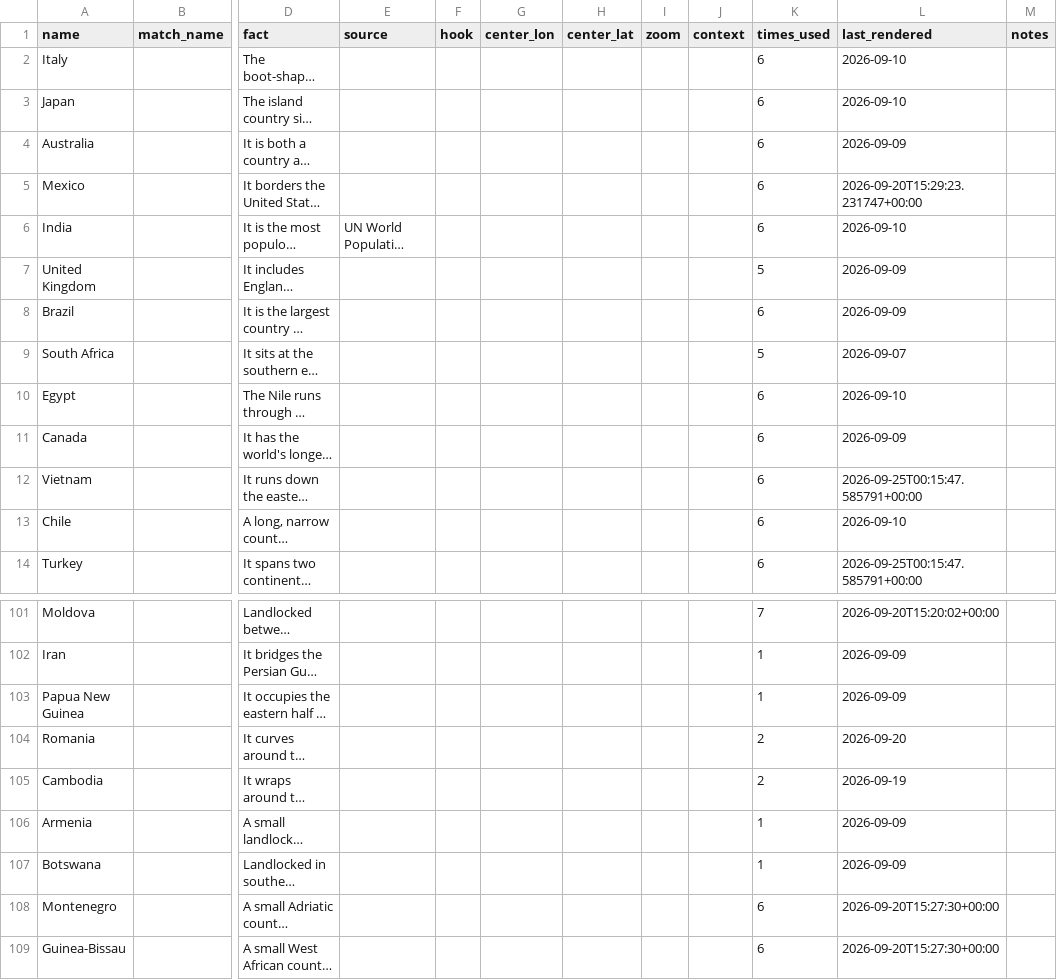
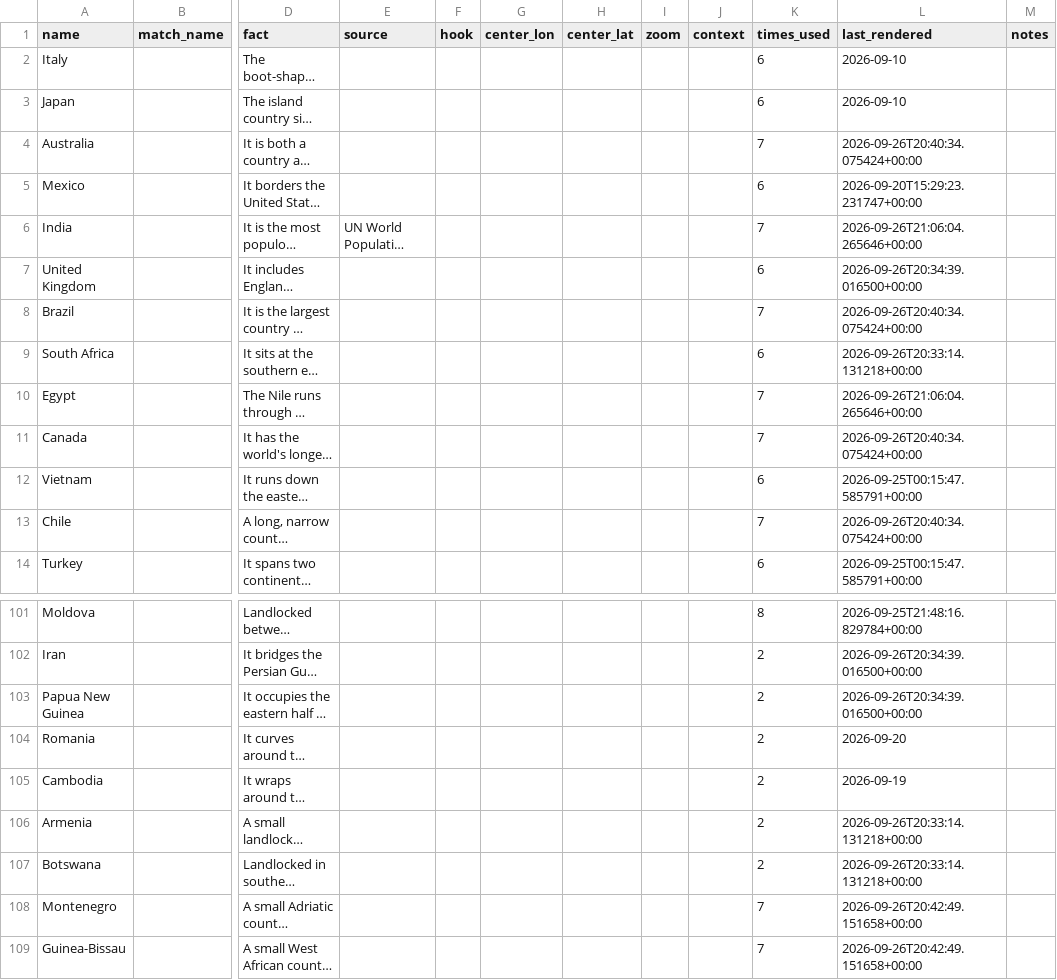
Before and after one commit to stiles/tiktoks, a CSV file: content/countries.csv, drawn as a sheet; only a part is shown, gaps mark what is left out; long unchanged cells end in …; the diff covers the shown part only; the diff names each change by its address in the sheet, - before the commit and + after, or states it on an @@ line.

```diff
--- a/content/countries.csv
+++ b/content/countries.csv
-K4 (times_used): 6
+K4 (times_used): 7
-L4 (last_rendered): 2026-09-09
+L4 (last_rendered): 2026-09-26T20:40:34.075424+00:00
-K6 (times_used): 6
+K6 (times_used): 7
-L6 (last_rendered): 2026-09-10
+L6 (last_rendered): 2026-09-26T21:06:04.265646+00:00
-K7 (times_used): 5
+K7 (times_used): 6
-L7 (last_rendered): 2026-09-09
+L7 (last_rendered): 2026-09-26T20:34:39.016500+00:00
-K8 (times_used): 6
+K8 (times_used): 7
-L8 (last_rendered): 2026-09-09
+L8 (last_rendered): 2026-09-26T20:40:34.075424+00:00
-K9 (times_used): 5
+K9 (times_used): 6
-L9 (last_rendered): 2026-09-07
+L9 (last_rendered): 2026-09-26T20:33:14.131218+00:00
-K10:K11 (times_used): 6
+K10:K11 (times_used): 7
-L10 (last_rendered): 2026-09-10
+L10 (last_rendered): 2026-09-26T21:06:04.265646+00:00
-L11 (last_rendered): 2026-09-09
+L11 (last_rendered): 2026-09-26T20:40:34.075424+00:00
-K13 (times_used): 6
+K13 (times_used): 7
-L13 (last_rendered): 2026-09-10
+L13 (last_rendered): 2026-09-26T20:40:34.075424+00:00
-K101 (times_used): 7
+K101 (times_used): 8
-L101 (last_rendered): 2026-09-20T15:20:02+00:00
+L101 (last_rendered): 2026-09-25T21:48:16.829784+00:00
-K102:K103 (times_used): 1
+K102:K103 (times_used): 2
-L102:L103 (last_rendered): 2026-09-09
+L102:L103 (last_rendered): 2026-09-26T20:34:39.016500+00:00
-K106:K107 (times_used): 1
+K106:K107 (times_used): 2
-L106:L107 (last_rendered): 2026-09-09
+L106:L107 (last_rendered): 2026-09-26T20:33:14.131218+00:00
-K108:K109 (times_used): 6
+K108:K109 (times_used): 7
-L108:L109 (last_rendered): 2026-09-20T15:27:30+00:00
+L108:L109 (last_rendered): 2026-09-26T20:42:49.151658+00:00
```
Also changed, not shown: 68 edited cells elsewhere in this file, data/publish.csv, 25 other files.
